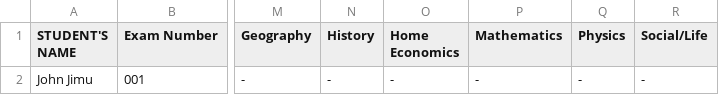
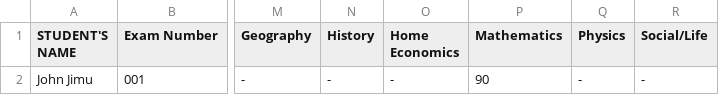
Before and after one commit to enitac/c, a CSV file: form1.csv, drawn as a sheet; only a part is shown, gaps mark what is left out; the diff names each change by its address in the sheet, - before the commit and + after, or states it on an @@ line.

Commit message:
Update: form1 - Mathematics (4/25/2026, 4:17:16 PM)

```diff
--- a/form1.csv
+++ b/form1.csv
-P2 (Mathematics): -
+P2 (Mathematics): 90
```
